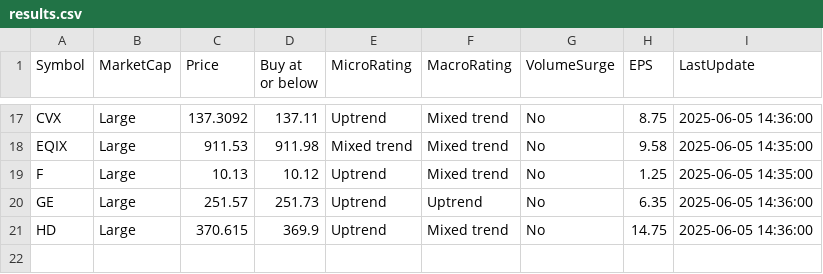
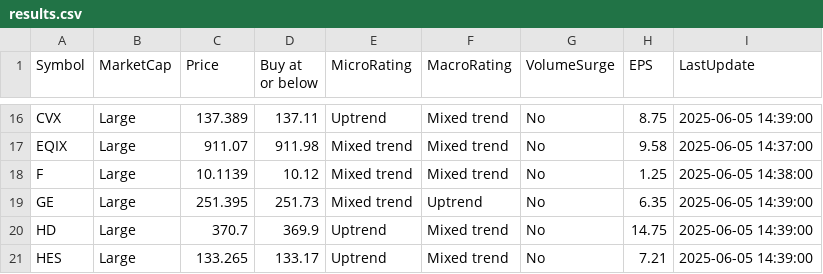
Before and after one commit to kuppal3gt/MSF, a CSV file: results.csv, drawn as a sheet; only a part is shown, gaps mark what is left out; the diff covers the shown part only.

```diff
--- a/results.csv
+++ b/results.csv
@@ -17,5 +16,6 @@
-"CVX","Large",137.3092,137.11,"Uptrend","Mixed trend","No",8.75,"2025-06-05 14:36:00"
-"EQIX","Large",911.53,911.98,"Mixed trend","Mixed trend","No",9.58,"2025-06-05 14:35:00"
-"F","Large",10.13,10.12,"Uptrend","Mixed trend","No",1.25,"2025-06-05 14:35:00"
-"GE","Large",251.57,251.73,"Uptrend","Uptrend","No",6.35,"2025-06-05 14:36:00"
-"HD","Large",370.615,369.9,"Uptrend","Mixed trend","No",14.75,"2025-06-05 14:36:00"
+"CVX","Large",137.389,137.11,"Uptrend","Mixed trend","No",8.75,"2025-06-05 14:39:00"
+"EQIX","Large",911.07,911.98,"Mixed trend","Mixed trend","No",9.58,"2025-06-05 14:37:00"
+"F","Large",10.1139,10.12,"Mixed trend","Mixed trend","No",1.25,"2025-06-05 14:38:00"
+"GE","Large",251.395,251.73,"Mixed trend","Uptrend","No",6.35,"2025-06-05 14:39:00"
+"HD","Large",370.7,369.9,"Uptrend","Mixed trend","No",14.75,"2025-06-05 14:39:00"
+"HES","Large",133.265,133.17,"Uptrend","Mixed trend","No",7.21,"2025-06-05 14:39:00"
```
Also changed, not shown: 1 removed row and 38 edited cells elsewhere in this file, results_basic.csv, results_essential.csv, 1 other file.
